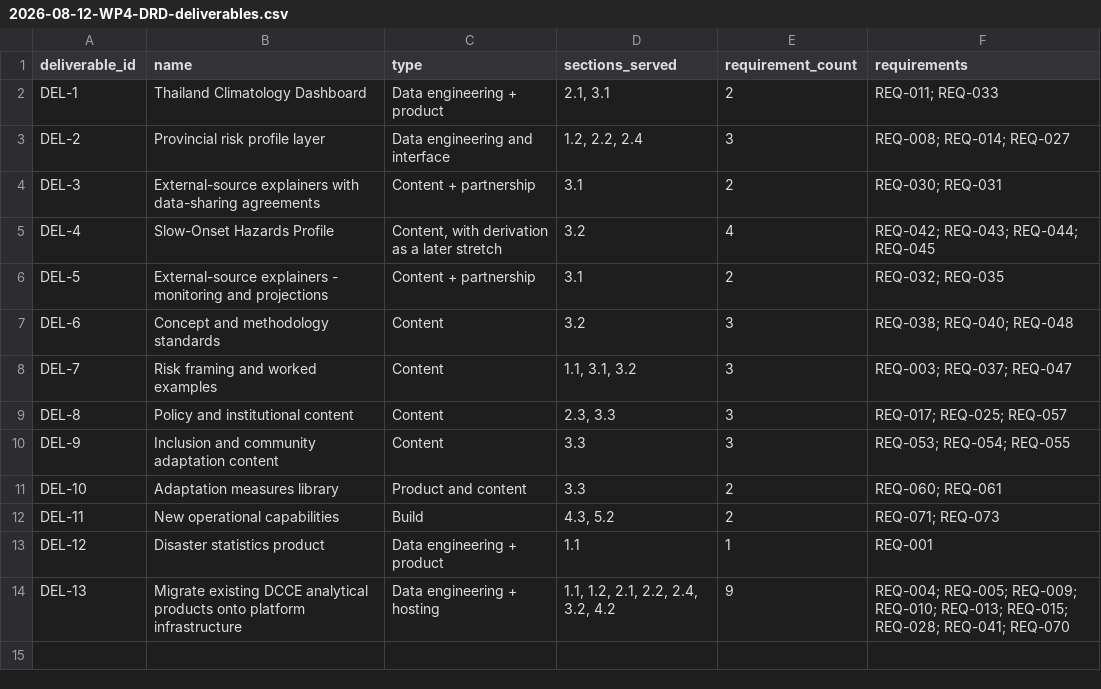
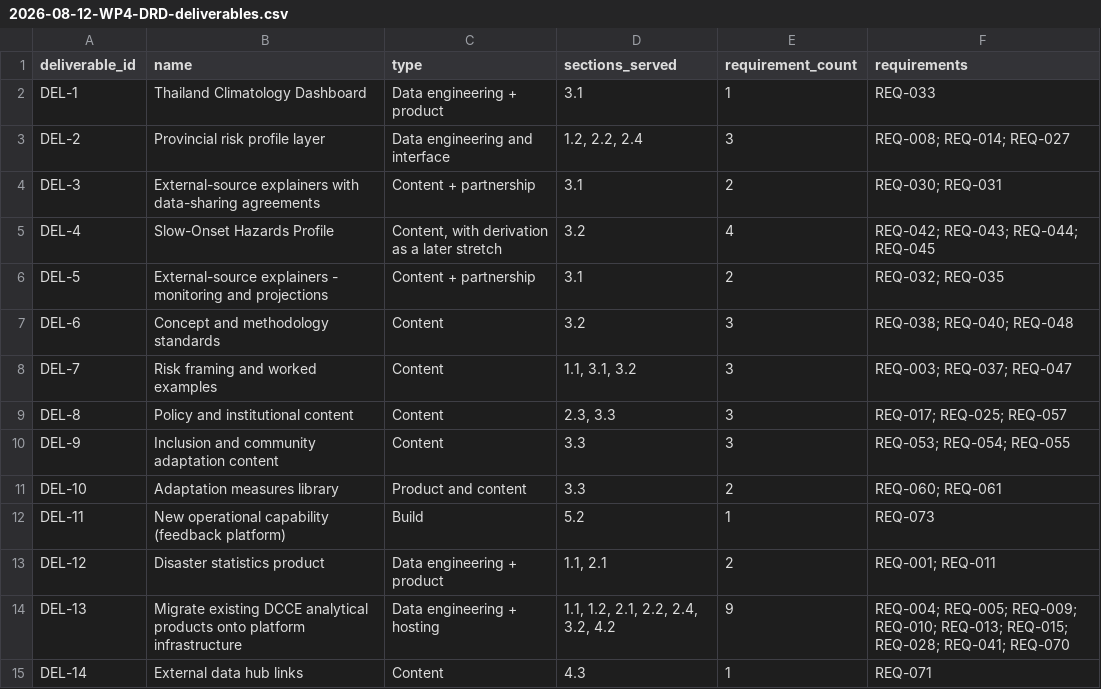
Before and after one commit to Bossax/arun-creagy, a CSV file: ψ/incubate/DCCE/CRDB/output/04_Sitemap/2026-08-12-WP4-DRD-deliverables.csv, drawn as a sheet.

```diff
--- a/ψ/incubate/DCCE/CRDB/output/04_Sitemap/2026-08-12-WP4-DRD-deliverables.csv
+++ b/ψ/incubate/DCCE/CRDB/output/04_Sitemap/2026-08-12-WP4-DRD-deliverables.csv
@@ -1,3 +1,3 @@
 deliverable_id,name,type,sections_served,requirement_count,requirements
-DEL-1,Thailand Climatology Dashboard,Data engineering + product,"2.1, 3.1",2,REQ-011; REQ-033
+DEL-1,Thailand Climatology Dashboard,Data engineering + product,3.1,1,REQ-033
 DEL-2,Provincial risk profile layer,Data engineering and interface,"1.2, 2.2, 2.4",3,REQ-008; REQ-014; REQ-027
@@ -11,4 +11,5 @@ DEL-9,Inclusion and community adaptation content,Content,3.3,3,REQ-053; REQ-054;
 DEL-10,Adaptation measures library,Product and content,3.3,2,REQ-060; REQ-061
-DEL-11,New operational capabilities,Build,"4.3, 5.2",2,REQ-071; REQ-073
-DEL-12,Disaster statistics product,Data engineering + product,1.1,1,REQ-001
+DEL-11,New operational capability (feedback platform),Build,5.2,1,REQ-073
+DEL-12,Disaster statistics product,Data engineering + product,"1.1, 2.1",2,REQ-001; REQ-011
 DEL-13,Migrate existing DCCE analytical products onto platform infrastructure,Data engineering + hosting,"1.1, 1.2, 2.1, 2.2, 2.4, 3.2, 4.2",9,REQ-004; REQ-005; REQ-009; REQ-010; REQ-013; REQ-015; REQ-028; REQ-041; REQ-070
+DEL-14,External data hub links,Content,4.3,1,REQ-071
```
Also changed, not shown: ψ/incubate/DCCE/CRDB/output/04_Sitemap/2026-08-12-WP4-DRD-assets-cited.csv, ψ/incubate/DCCE/CRDB/output/04_Sitemap/2026-08-12-WP4-DRD-data-specs.csv, 6 other files.
